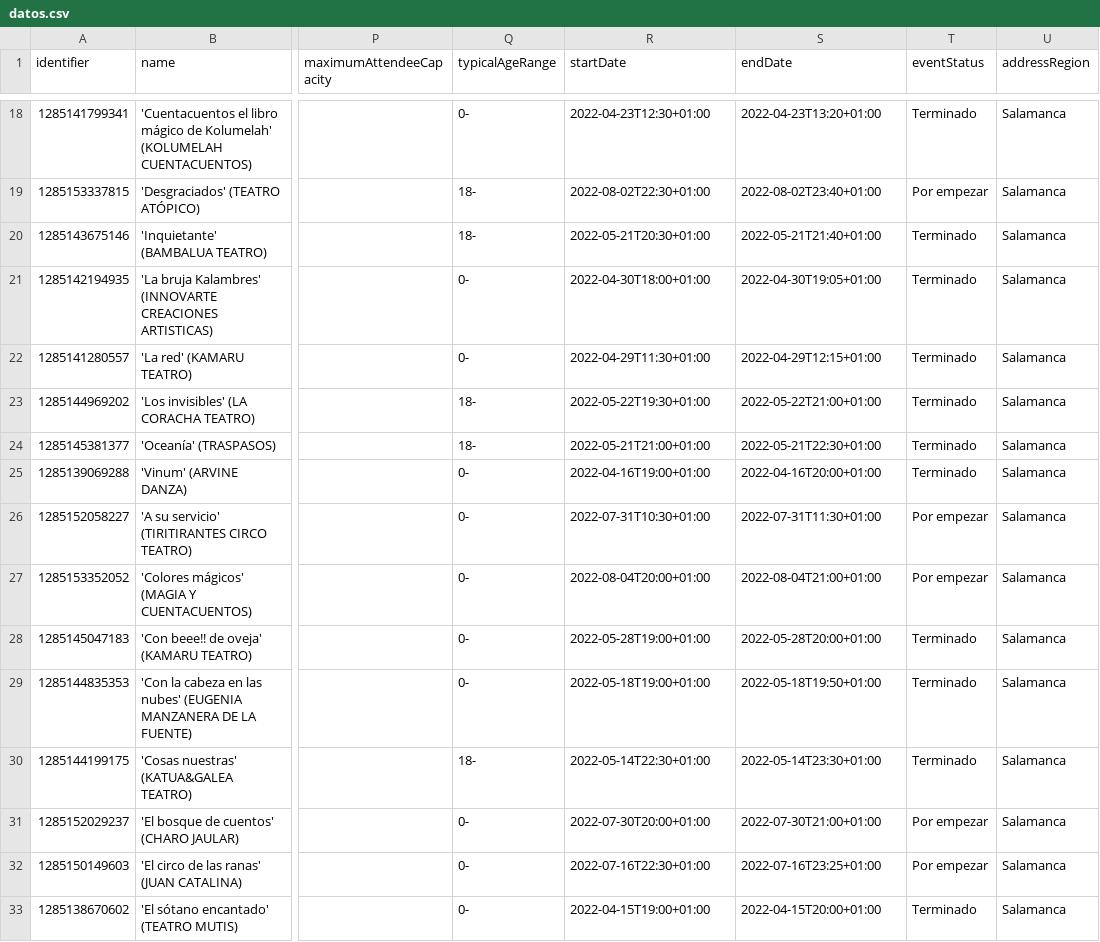
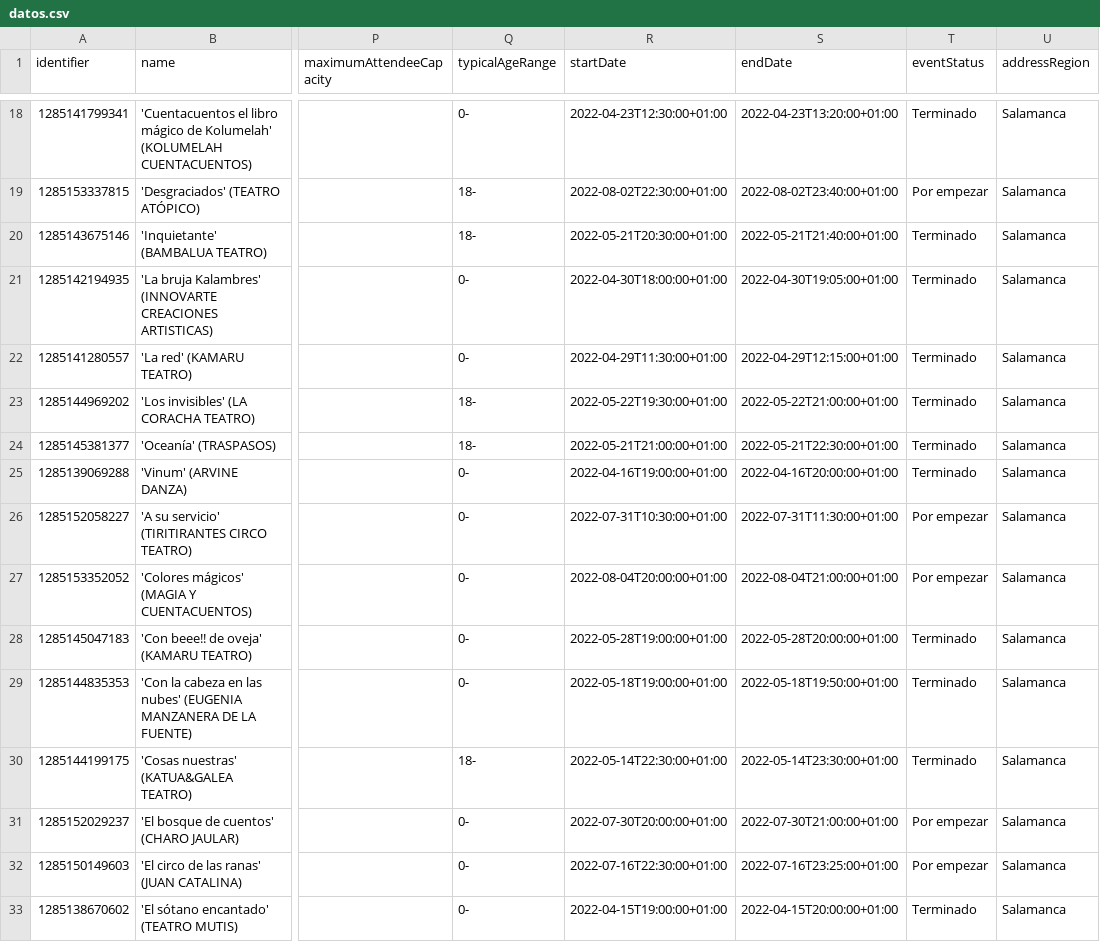
Before and after one commit to opencitydata/cultura-ocio-agenda-eventos-actividades, a CSV file: v1.1-rc/examples/datos.csv, drawn as a sheet; only a part is shown, gaps mark what is left out; the diff covers the shown part only; the diff names each change by its address in the sheet, - before the commit and + after, or states it on an @@ line.

```diff
--- a/v1.1-rc/examples/datos.csv
+++ b/v1.1-rc/examples/datos.csv
-R18 (startDate): 2022-04-23T12:30+01:00
+R18 (startDate): 2022-04-23T12:30:00+01:00
-S18 (endDate): 2022-04-23T13:20+01:00
+S18 (endDate): 2022-04-23T13:20:00+01:00
-R19 (startDate): 2022-08-02T22:30+01:00
+R19 (startDate): 2022-08-02T22:30:00+01:00
-S19 (endDate): 2022-08-02T23:40+01:00
+S19 (endDate): 2022-08-02T23:40:00+01:00
-R20 (startDate): 2022-05-21T20:30+01:00
+R20 (startDate): 2022-05-21T20:30:00+01:00
-S20 (endDate): 2022-05-21T21:40+01:00
+S20 (endDate): 2022-05-21T21:40:00+01:00
-R21 (startDate): 2022-04-30T18:00+01:00
+R21 (startDate): 2022-04-30T18:00:00+01:00
-S21 (endDate): 2022-04-30T19:05+01:00
+S21 (endDate): 2022-04-30T19:05:00+01:00
-R22 (startDate): 2022-04-29T11:30+01:00
+R22 (startDate): 2022-04-29T11:30:00+01:00
-S22 (endDate): 2022-04-29T12:15+01:00
+S22 (endDate): 2022-04-29T12:15:00+01:00
-R23 (startDate): 2022-05-22T19:30+01:00
+R23 (startDate): 2022-05-22T19:30:00+01:00
-S23 (endDate): 2022-05-22T21:00+01:00
+S23 (endDate): 2022-05-22T21:00:00+01:00
-R24 (startDate): 2022-05-21T21:00+01:00
+R24 (startDate): 2022-05-21T21:00:00+01:00
-S24 (endDate): 2022-05-21T22:30+01:00
+S24 (endDate): 2022-05-21T22:30:00+01:00
-R25 (startDate): 2022-04-16T19:00+01:00
+R25 (startDate): 2022-04-16T19:00:00+01:00
-S25 (endDate): 2022-04-16T20:00+01:00
+S25 (endDate): 2022-04-16T20:00:00+01:00
-R26 (startDate): 2022-07-31T10:30+01:00
+R26 (startDate): 2022-07-31T10:30:00+01:00
-S26 (endDate): 2022-07-31T11:30+01:00
+S26 (endDate): 2022-07-31T11:30:00+01:00
-R27 (startDate): 2022-08-04T20:00+01:00
+R27 (startDate): 2022-08-04T20:00:00+01:00
-S27 (endDate): 2022-08-04T21:00+01:00
+S27 (endDate): 2022-08-04T21:00:00+01:00
-R28 (startDate): 2022-05-28T19:00+01:00
+R28 (startDate): 2022-05-28T19:00:00+01:00
-S28 (endDate): 2022-05-28T20:00+01:00
+S28 (endDate): 2022-05-28T20:00:00+01:00
-R29 (startDate): 2022-05-18T19:00+01:00
+R29 (startDate): 2022-05-18T19:00:00+01:00
-S29 (endDate): 2022-05-18T19:50+01:00
+S29 (endDate): 2022-05-18T19:50:00+01:00
-R30 (startDate): 2022-05-14T22:30+01:00
+R30 (startDate): 2022-05-14T22:30:00+01:00
-S30 (endDate): 2022-05-14T23:30+01:00
+S30 (endDate): 2022-05-14T23:30:00+01:00
-R31 (startDate): 2022-07-30T20:00+01:00
+R31 (startDate): 2022-07-30T20:00:00+01:00
-S31 (endDate): 2022-07-30T21:00+01:00
+S31 (endDate): 2022-07-30T21:00:00+01:00
-R32 (startDate): 2022-07-16T22:30+01:00
+R32 (startDate): 2022-07-16T22:30:00+01:00
-S32 (endDate): 2022-07-16T23:25+01:00
+S32 (endDate): 2022-07-16T23:25:00+01:00
-R33 (startDate): 2022-04-15T19:00+01:00
+R33 (startDate): 2022-04-15T19:00:00+01:00
-S33 (endDate): 2022-04-15T20:00+01:00
+S33 (endDate): 2022-04-15T20:00:00+01:00
```
Also changed, not shown: 133 edited cells elsewhere in this file, 1 other file.
